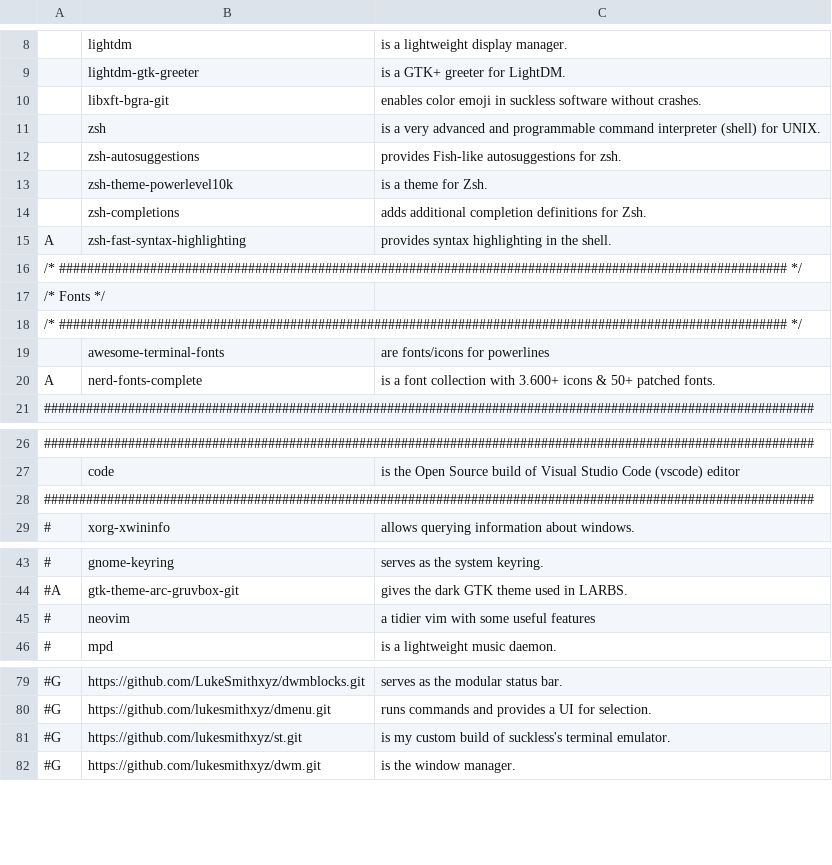
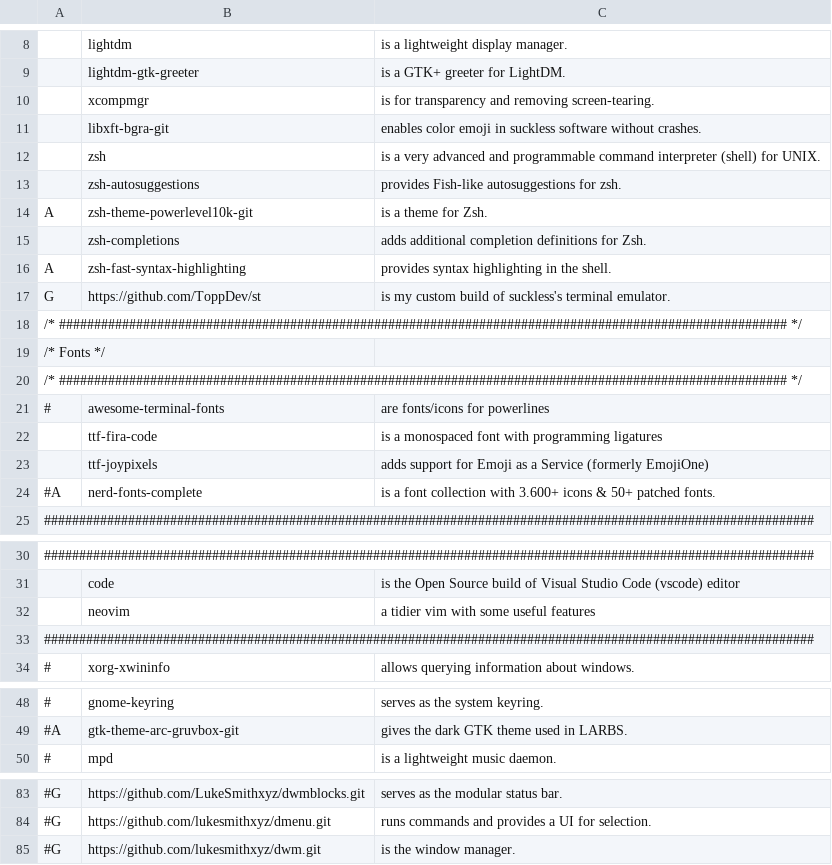
Before and after one commit to ToppDev/TALIS, a CSV file: progs.csv, drawn as a sheet; only a part is shown, gaps mark what is left out; removed rows and columns are numbered as before the commit, all else as after; the diff names each change by its address in the sheet, - before the commit and + after, or states it on an @@ line.

```diff
--- a/progs.csv
+++ b/progs.csv
+row 10:  | xcompmgr | is for transparency and removing screen-tearing.
-A14: (empty)
+A14: A
-B14: zsh-theme-powerlevel10k
+B14: zsh-theme-powerlevel10k-git
+row 17: G | https://github.com/ToppDev/st | is my custom build of suckless's terminal emulator.
-A21: (empty)
+A21: #
+row 22:  | ttf-fira-code | is a monospaced font with programming ligatures
+row 23:  | ttf-joypixels | adds support for Emoji as a Service (formerly EmojiOne)
-A24: A
+A24: #A
+row 32:  | neovim | a tidier vim with some useful features
-row 45: # | neovim | a tidier vim with some useful features
-row 81: #G | https://github.com/lukesmithxyz/st.git | is my custom build of suckless's terminal emulator.
```
Also changed, not shown: 1 other file.
